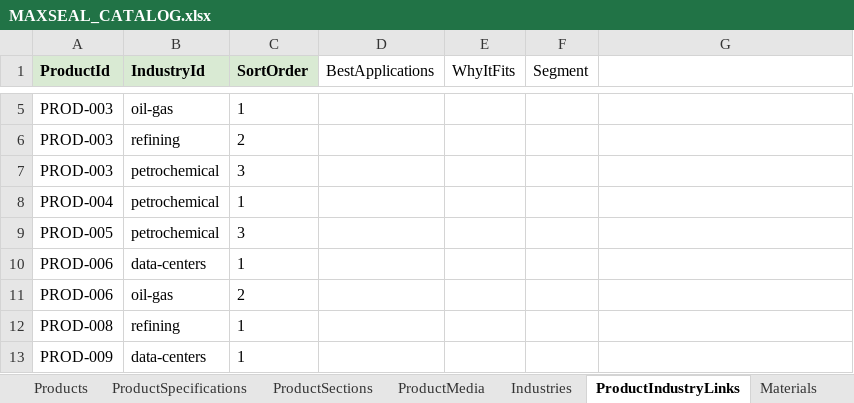
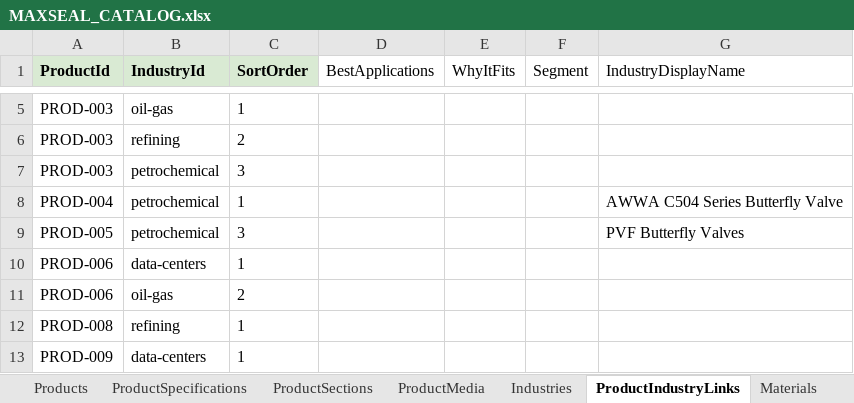
Before and after one commit to SriInnooryze/MAX-SEAL, an Excel workbook: MAX-SEAL-main/catalog/MAXSEAL_CATALOG.xlsx, sheet ProductIndustryLinks, drawn as a sheet; only a part is shown, gaps mark what is left out; values as stored, in another font and other column widths than the file's, no borders; the diff names each change by its address in the sheet, - before the commit and + after, or states it on an @@ line.

```diff
--- a/MAX-SEAL-main/catalog/MAXSEAL_CATALOG.xlsx (sheet ProductIndustryLinks)
+++ b/MAX-SEAL-main/catalog/MAXSEAL_CATALOG.xlsx (sheet ProductIndustryLinks)
-G1: (empty)
+G1: IndustryDisplayName
-G8 (IndustryDisplayName): (empty)
+G8 (IndustryDisplayName): AWWA C504 Series Butterfly Valve
-G9 (IndustryDisplayName): (empty)
+G9 (IndustryDisplayName): PVF Butterfly Valves
```
Also changed, not shown: sheet Subcategories, 5 other files.
